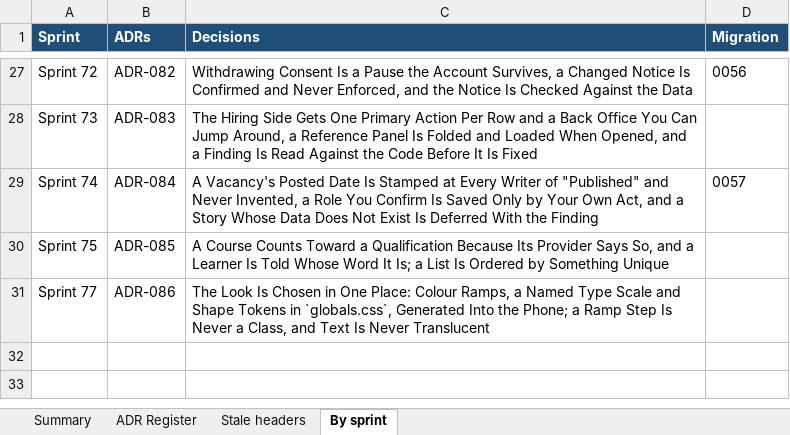
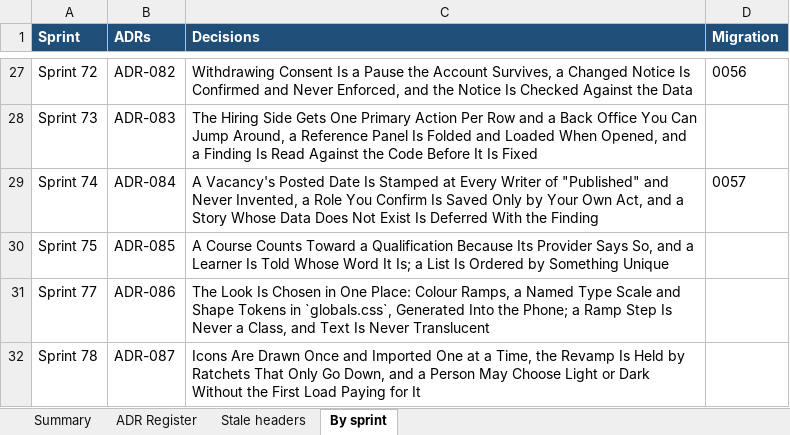
Before and after one commit to hegdekattehnew/iism, an Excel workbook: docs/adr/IISM-ADR-Register.xlsx, sheet By sprint, drawn as a sheet; only a part is shown, gaps mark what is left out; values as stored, in another font and other column widths than the file's, no borders; the diff names each change by its address in the sheet, - before the commit and + after, or states it on an @@ line.

```diff
--- a/docs/adr/IISM-ADR-Register.xlsx (sheet By sprint)
+++ b/docs/adr/IISM-ADR-Register.xlsx (sheet By sprint)
+row 32: Sprint 78 | ADR-087 | Icons Are Drawn Once and Imported One at a Time, the Revamp Is Held by Ratchets That Only Go Down, and a Person May Choose Light or Dark Without the First Load Paying for It
```
Also changed, not shown: sheet ADR Register, sheet Summary, 53 other files.
